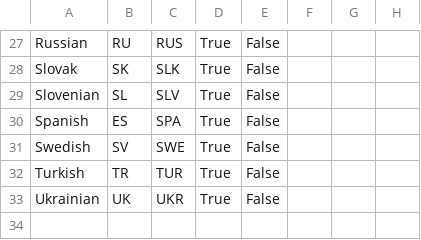
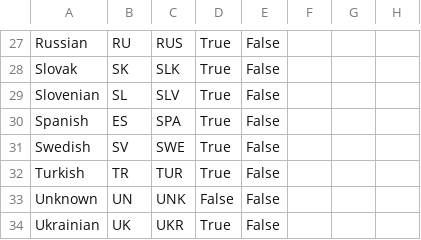
Before and after one commit to gdiaz384/py3TranslateLLM, a CSV file: resources/languageCodes.csv, drawn as a sheet; only a part is shown, gaps mark what is left out.

```diff
--- a/resources/languageCodes.csv
+++ b/resources/languageCodes.csv
@@ -32,2 +32,3 @@ Swedish, SV, SWE, True, False
 Turkish, TR, TUR, True, False
+Unknown, UN, UNK, False, False
 Ukrainian, UK, UKR, True, False
```
Also changed, not shown: 11 other files.
